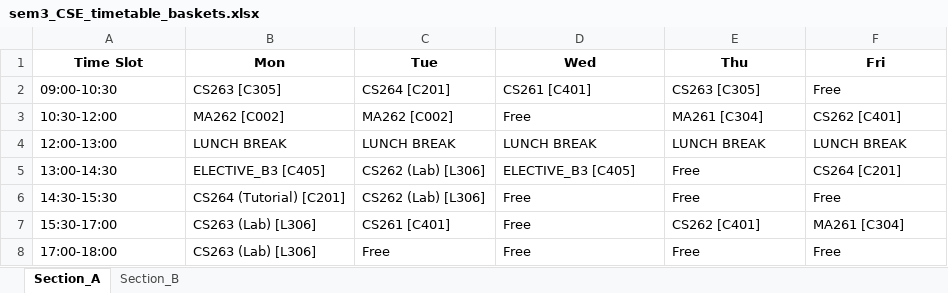
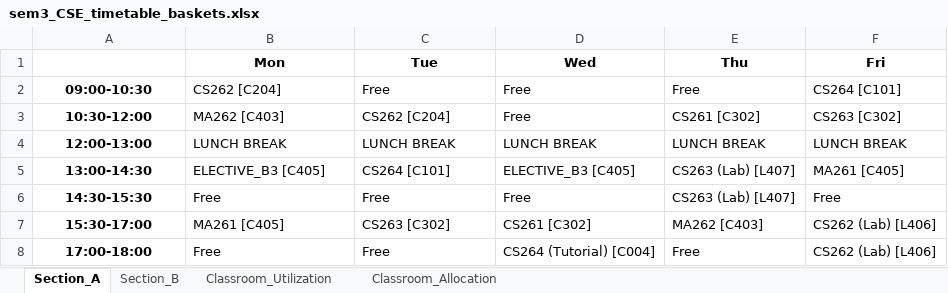
Before and after one commit to rishita7558/timetable-generator-Logic-Beyond, an Excel workbook: backend/output_timetables/sem3_CSE_timetable_baskets.xlsx, sheet Section_A, drawn as a sheet; values as stored, in another font and other column widths than the file's, no borders; the diff names each change by its address in the sheet, - before the commit and + after, or states it on an @@ line.

```diff
--- a/backend/output_timetables/sem3_CSE_timetable_baskets.xlsx (sheet Section_A)
+++ b/backend/output_timetables/sem3_CSE_timetable_baskets.xlsx (sheet Section_A)
+sheet tab: Classroom_Utilization
+sheet tab: Classroom_Allocation
-A1: Time Slot
+A1: (empty)
@@ A2:A8 bold: off → on, alignment: left → center @@
-B2 (Mon): CS263 [C305]
+B2 (Mon): CS262 [C204]
-C2 (Tue): CS264 [C201]
+C2 (Tue): Free
-D2 (Wed): CS261 [C401]
+D2 (Wed): Free
-E2 (Thu): CS263 [C305]
+E2 (Thu): Free
-F2 (Fri): Free
+F2 (Fri): CS264 [C101]
-B3 (Mon): MA262 [C002]
+B3 (Mon): MA262 [C403]
-C3 (Tue): MA262 [C002]
+C3 (Tue): CS262 [C204]
-E3 (Thu): MA261 [C304]
+E3 (Thu): CS261 [C302]
-F3 (Fri): CS262 [C401]
+F3 (Fri): CS263 [C302]
-C5 (Tue): CS262 (Lab) [L306]
+C5 (Tue): CS264 [C101]
-E5:E6 (Thu): Free
+E5:E6 (Thu): CS263 (Lab) [L407]
-F5 (Fri): CS264 [C201]
+F5 (Fri): MA261 [C405]
-B6 (Mon): CS264 (Tutorial) [C201]
+B6 (Mon): Free
-C6 (Tue): CS262 (Lab) [L306]
+C6 (Tue): Free
-B7 (Mon): CS263 (Lab) [L306]
+B7 (Mon): MA261 [C405]
-C7 (Tue): CS261 [C401]
+C7 (Tue): CS263 [C302]
-D7 (Wed): Free
+D7 (Wed): CS261 [C302]
-E7 (Thu): CS262 [C401]
+E7 (Thu): MA262 [C403]
-F7 (Fri): MA261 [C304]
+F7 (Fri): CS262 (Lab) [L406]
-B8 (Mon): CS263 (Lab) [L306]
+B8 (Mon): Free
-D8 (Wed): Free
+D8 (Wed): CS264 (Tutorial) [C004]
-F8 (Fri): Free
+F8 (Fri): CS262 (Lab) [L406]
```
Also changed, not shown: sheet Section_B, backend/output_timetables/sem3_DSAI_timetable_baskets.xlsx, backend/output_timetables/sem3_ECE_timetable_baskets.xlsx, 14 other files.
